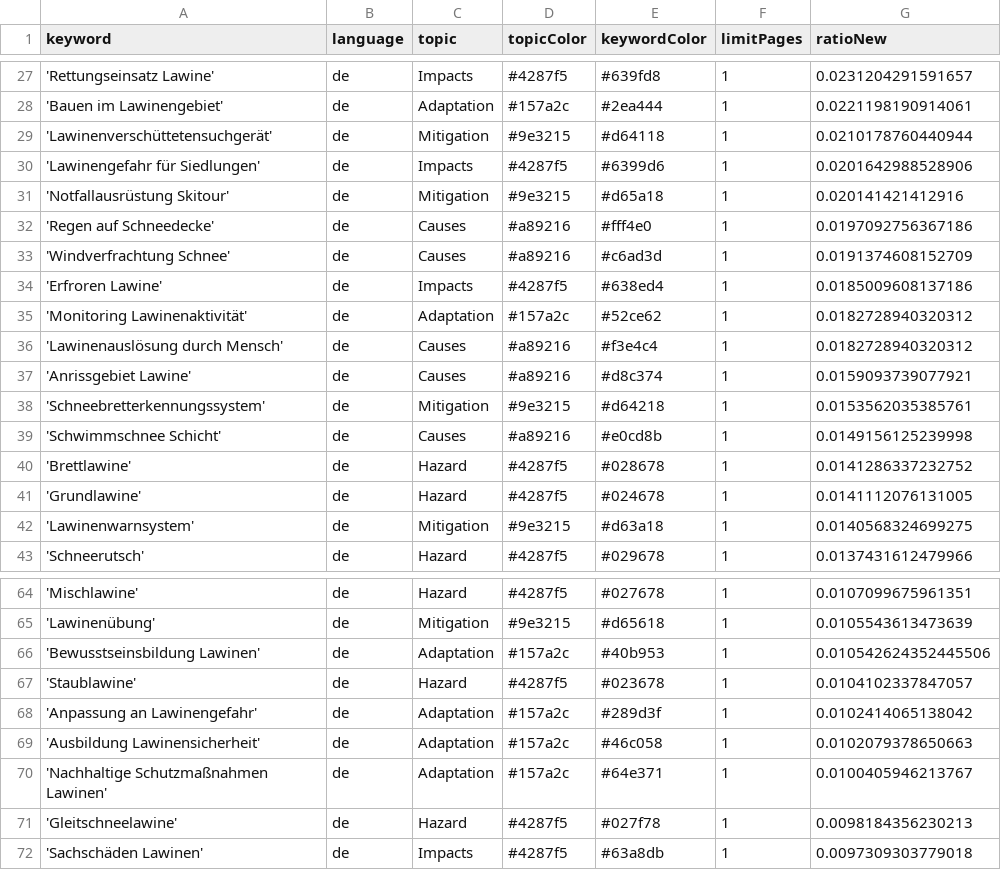
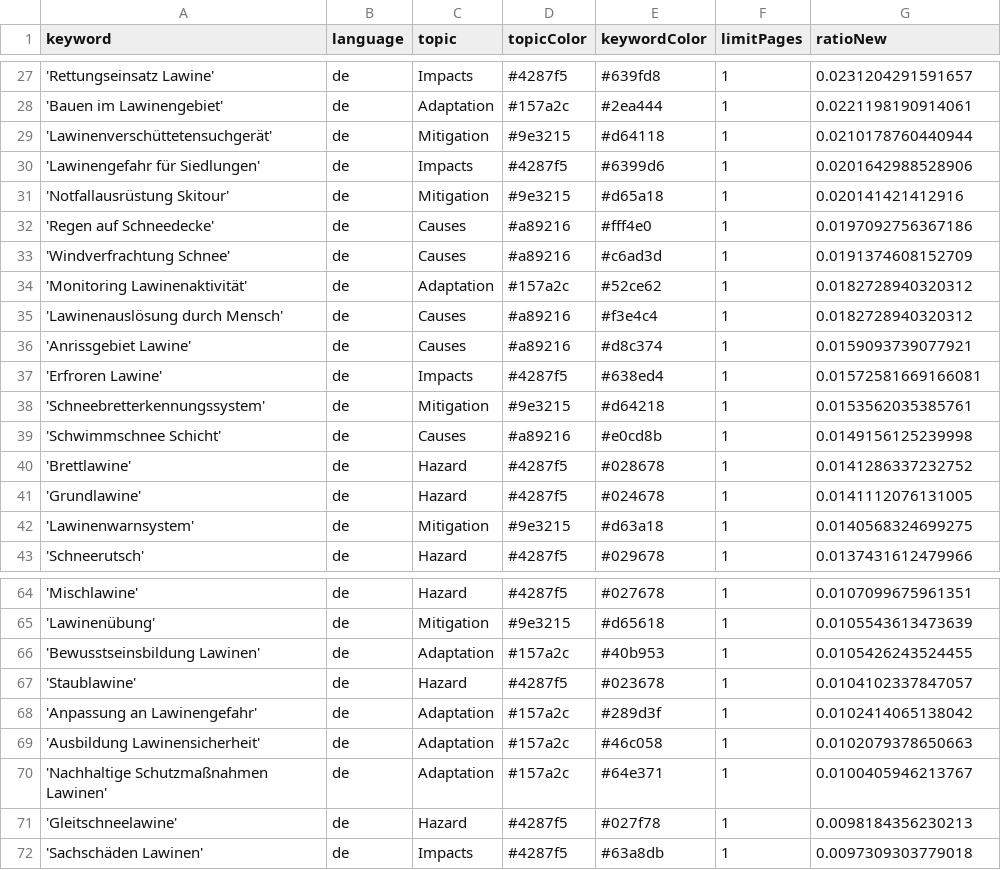
Before and after one commit to picawe-news/AvalancheIsComing, a CSV file: keywords.csv, drawn as a sheet; only a part is shown, gaps mark what is left out.

Commit message:
Commit from GitHub Actions (harvest:0.0)

```diff
--- a/keywords.csv
+++ b/keywords.csv
@@ -33,3 +33,2 @@ keyword,language,topic,topicColor,keywordColor,limitPages,ratioNew
 'Windverfrachtung Schnee',de,Causes,#a89216,#c6ad3d,1,0.0191374608152709
-'Erfroren Lawine',de,Impacts,#4287f5,#638ed4,1,0.0185009608137186
 'Monitoring Lawinenaktivität',de,Adaptation,#157a2c,#52ce62,1,0.0182728940320312
@@ -37,2 +36,3 @@ keyword,language,topic,topicColor,keywordColor,limitPages,ratioNew
 'Anrissgebiet Lawine',de,Causes,#a89216,#d8c374,1,0.0159093739077921
+'Erfroren Lawine',de,Impacts,#4287f5,#638ed4,1,0.01572581669166081
 'Schneebretterkennungssystem',de,Mitigation,#9e3215,#d64218,1,0.0153562035385761
@@ -65,3 +65,3 @@ keyword,language,topic,topicColor,keywordColor,limitPages,ratioNew
 'Lawinenübung',de,Mitigation,#9e3215,#d65618,1,0.0105543613473639
-'Bewusstseinsbildung Lawinen',de,Adaptation,#157a2c,#40b953,1,0.010542624352445506
+'Bewusstseinsbildung Lawinen',de,Adaptation,#157a2c,#40b953,1,0.0105426243524455
 'Staublawine',de,Hazard,#4287f5,#023678,1,0.0104102337847057
```
